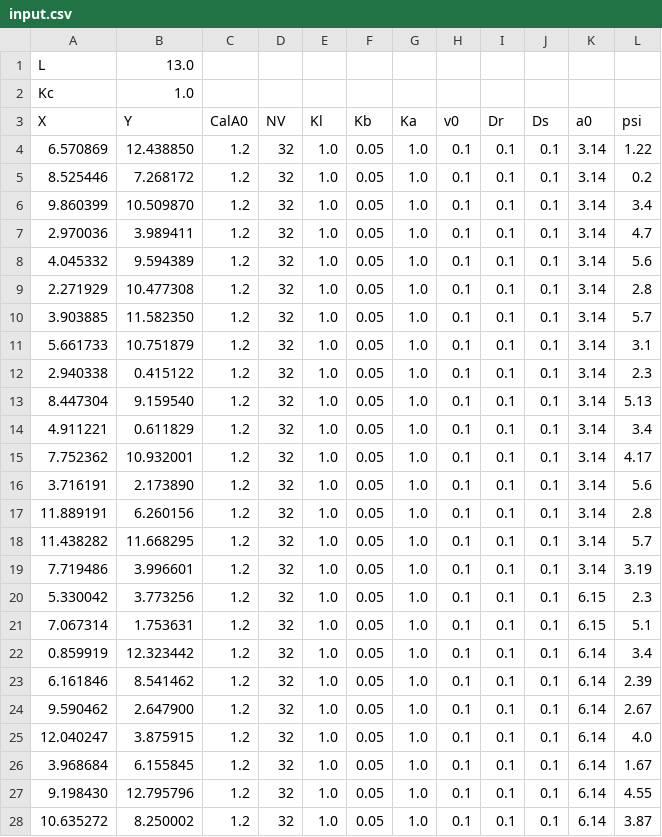
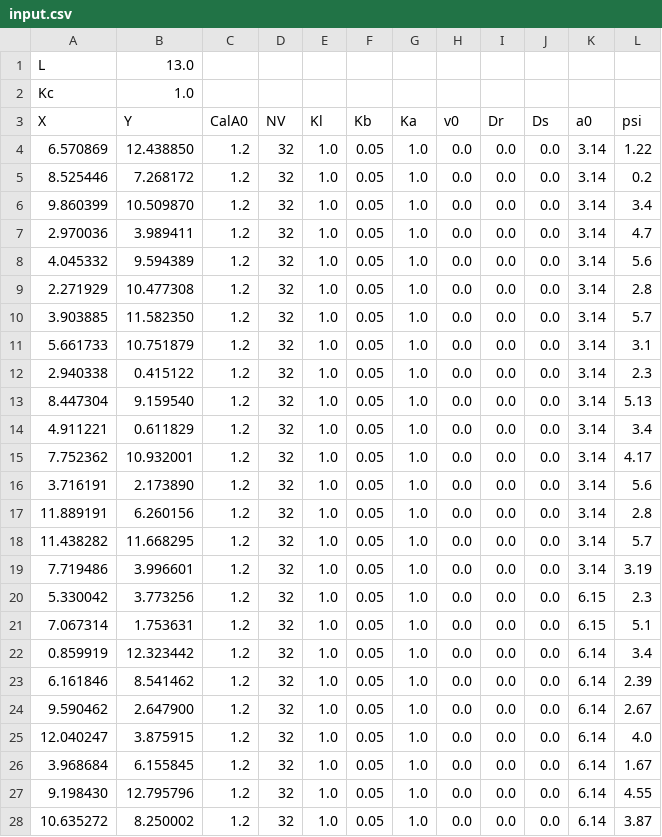
Before and after one commit to sudo-shaka/Deformable-Particle-Model, a CSV file: input.csv, drawn as a sheet; only a part is shown; the diff covers the shown part only.

```diff
--- a/input.csv
+++ b/input.csv
@@ -3,26 +3,26 @@ Kc,1.0
 X,Y,CalA0,NV,Kl,Kb,Ka,v0,Dr,Ds,a0,psi
-6.570869,12.438850,1.2,32,1.0,0.05,1.0,0.1,0.1,0.1,3.14,1.22
-8.525446,7.268172,1.2,32,1.0,0.05,1.0,0.1,0.1,0.1,3.14,0.2
-9.860399,10.509870,1.2,32,1.0,0.05,1.0,0.1,0.1,0.1,3.14,3.4
-2.970036,3.989411,1.2,32,1.0,0.05,1.0,0.1,0.1,0.1,3.14,4.7
-4.045332,9.594389,1.2,32,1.0,0.05,1.0,0.1,0.1,0.1,3.14,5.6
-2.271929,10.477308,1.2,32,1.0,0.05,1.0,0.1,0.1,0.1,3.14,2.8
-3.903885,11.582350,1.2,32,1.0,0.05,1.0,0.1,0.1,0.1,3.14,5.7
-5.661733,10.751879,1.2,32,1.0,0.05,1.0,0.1,0.1,0.1,3.14,3.1
-2.940338,0.415122,1.2,32,1.0,0.05,1.0,0.1,0.1,0.1,3.14,2.3
-8.447304,9.159540,1.2,32,1.0,0.05,1.0,0.1,0.1,0.1,3.14,5.13
-4.911221,0.611829,1.2,32,1.0,0.05,1.0,0.1,0.1,0.1,3.14,3.4
-7.752362,10.932001,1.2,32,1.0,0.05,1.0,0.1,0.1,0.1,3.14,4.17
-3.716191,2.173890,1.2,32,1.0,0.05,1.0,0.1,0.1,0.1,3.14,5.6
-11.889191,6.260156,1.2,32,1.0,0.05,1.0,0.1,0.1,0.1,3.14,2.8
-11.438282,11.668295,1.2,32,1.0,0.05,1.0,0.1,0.1,0.1,3.14,5.7
-7.719486,3.996601,1.2,32,1.0,0.05,1.0,0.1,0.1,0.1,3.14,3.19
-5.330042,3.773256,1.2,32,1.0,0.05,1.0,0.1,0.1,0.1,6.15,2.3
-7.067314,1.753631,1.2,32,1.0,0.05,1.0,0.1,0.1,0.1,6.15,5.1
-0.859919,12.323442,1.2,32,1.0,0.05,1.0,0.1,0.1,0.1,6.14,3.4
-6.161846,8.541462,1.2,32,1.0,0.05,1.0,0.1,0.1,0.1,6.14,2.39
-9.590462,2.647900,1.2,32,1.0,0.05,1.0,0.1,0.1,0.1,6.14,2.67
-12.040247,3.875915,1.2,32,1.0,0.05,1.0,0.1,0.1,0.1,6.14,4.0
-3.968684,6.155845,1.2,32,1.0,0.05,1.0,0.1,0.1,0.1,6.14,1.67
-9.198430,12.795796,1.2,32,1.0,0.05,1.0,0.1,0.1,0.1,6.14,4.55
-10.635272,8.250002,1.2,32,1.0,0.05,1.0,0.1,0.1,0.1,6.14,3.87
+6.570869,12.438850,1.2,32,1.0,0.05,1.0,0.0,0.0,0.0,3.14,1.22
+8.525446,7.268172,1.2,32,1.0,0.05,1.0,0.0,0.0,0.0,3.14,0.2
+9.860399,10.509870,1.2,32,1.0,0.05,1.0,0.0,0.0,0.0,3.14,3.4
+2.970036,3.989411,1.2,32,1.0,0.05,1.0,0.0,0.0,0.0,3.14,4.7
+4.045332,9.594389,1.2,32,1.0,0.05,1.0,0.0,0.0,0.0,3.14,5.6
+2.271929,10.477308,1.2,32,1.0,0.05,1.0,0.0,0.0,0.0,3.14,2.8
+3.903885,11.582350,1.2,32,1.0,0.05,1.0,0.0,0.0,0.0,3.14,5.7
+5.661733,10.751879,1.2,32,1.0,0.05,1.0,0.0,0.0,0.0,3.14,3.1
+2.940338,0.415122,1.2,32,1.0,0.05,1.0,0.0,0.0,0.0,3.14,2.3
+8.447304,9.159540,1.2,32,1.0,0.05,1.0,0.0,0.0,0.0,3.14,5.13
+4.911221,0.611829,1.2,32,1.0,0.05,1.0,0.0,0.0,0.0,3.14,3.4
+7.752362,10.932001,1.2,32,1.0,0.05,1.0,0.0,0.0,0.0,3.14,4.17
+3.716191,2.173890,1.2,32,1.0,0.05,1.0,0.0,0.0,0.0,3.14,5.6
+11.889191,6.260156,1.2,32,1.0,0.05,1.0,0.0,0.0,0.0,3.14,2.8
+11.438282,11.668295,1.2,32,1.0,0.05,1.0,0.0,0.0,0.0,3.14,5.7
+7.719486,3.996601,1.2,32,1.0,0.05,1.0,0.0,0.0,0.0,3.14,3.19
+5.330042,3.773256,1.2,32,1.0,0.05,1.0,0.0,0.0,0.0,6.15,2.3
+7.067314,1.753631,1.2,32,1.0,0.05,1.0,0.0,0.0,0.0,6.15,5.1
+0.859919,12.323442,1.2,32,1.0,0.05,1.0,0.0,0.0,0.0,6.14,3.4
+6.161846,8.541462,1.2,32,1.0,0.05,1.0,0.0,0.0,0.0,6.14,2.39
+9.590462,2.647900,1.2,32,1.0,0.05,1.0,0.0,0.0,0.0,6.14,2.67
+12.040247,3.875915,1.2,32,1.0,0.05,1.0,0.0,0.0,0.0,6.14,4.0
+3.968684,6.155845,1.2,32,1.0,0.05,1.0,0.0,0.0,0.0,6.14,1.67
+9.198430,12.795796,1.2,32,1.0,0.05,1.0,0.0,0.0,0.0,6.14,4.55
+10.635272,8.250002,1.2,32,1.0,0.05,1.0,0.0,0.0,0.0,6.14,3.87
```
Also changed, not shown: 21 edited cells elsewhere in this file, 1 other file.
